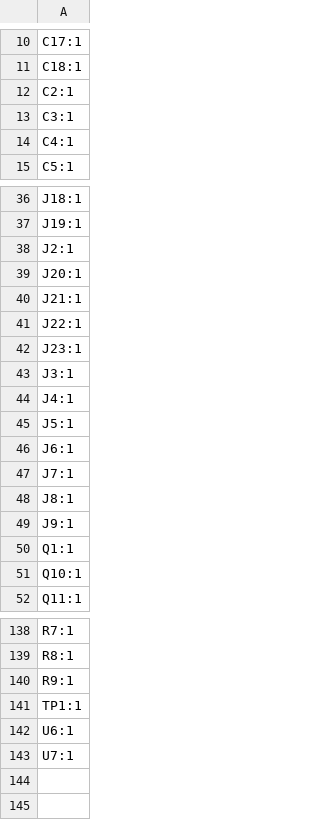
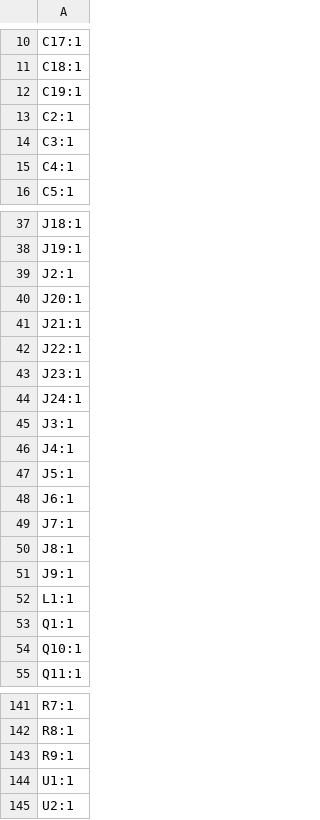
Before and after one commit to PA3AEF/HP8562A-Tracking-Generator, a CSV file: hardware/control-module/KiCad/production/designators.csv, drawn as a sheet; only a part is shown, gaps mark what is left out.

```diff
--- a/hardware/control-module/KiCad/production/designators.csv
+++ b/hardware/control-module/KiCad/production/designators.csv
@@ -11,2 +11,3 @@ C17:1
 C18:1
+C19:1
 C2:1
@@ -42,2 +43,3 @@ J22:1
 J23:1
+J24:1
 J3:1
@@ -49,2 +51,3 @@ J8:1
 J9:1
+L1:1
 Q1:1
@@ -140,4 +143,3 @@ R8:1
 R9:1
-TP1:1
-U6:1
-U7:1
+U1:1
+U2:1
```
Also changed, not shown: hardware/control-module/KiCad/production/bom.csv, hardware/control-module/KiCad/production/positions.csv, 12 other files.
